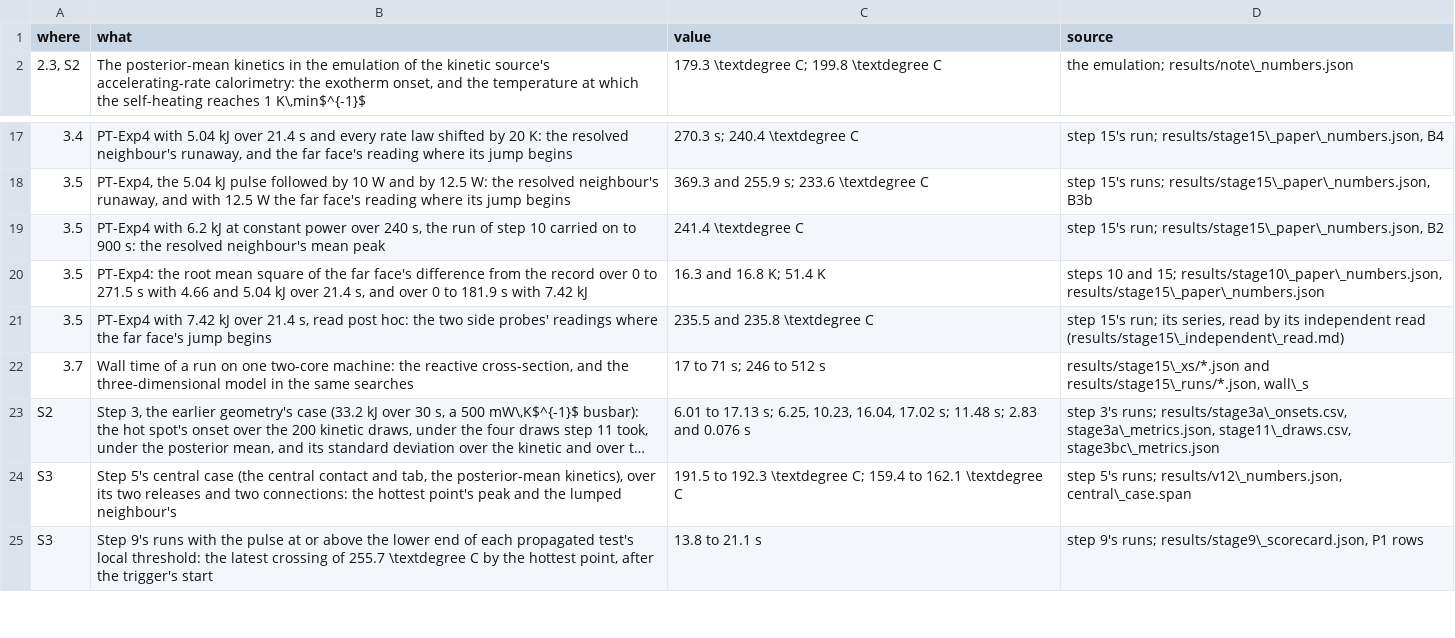
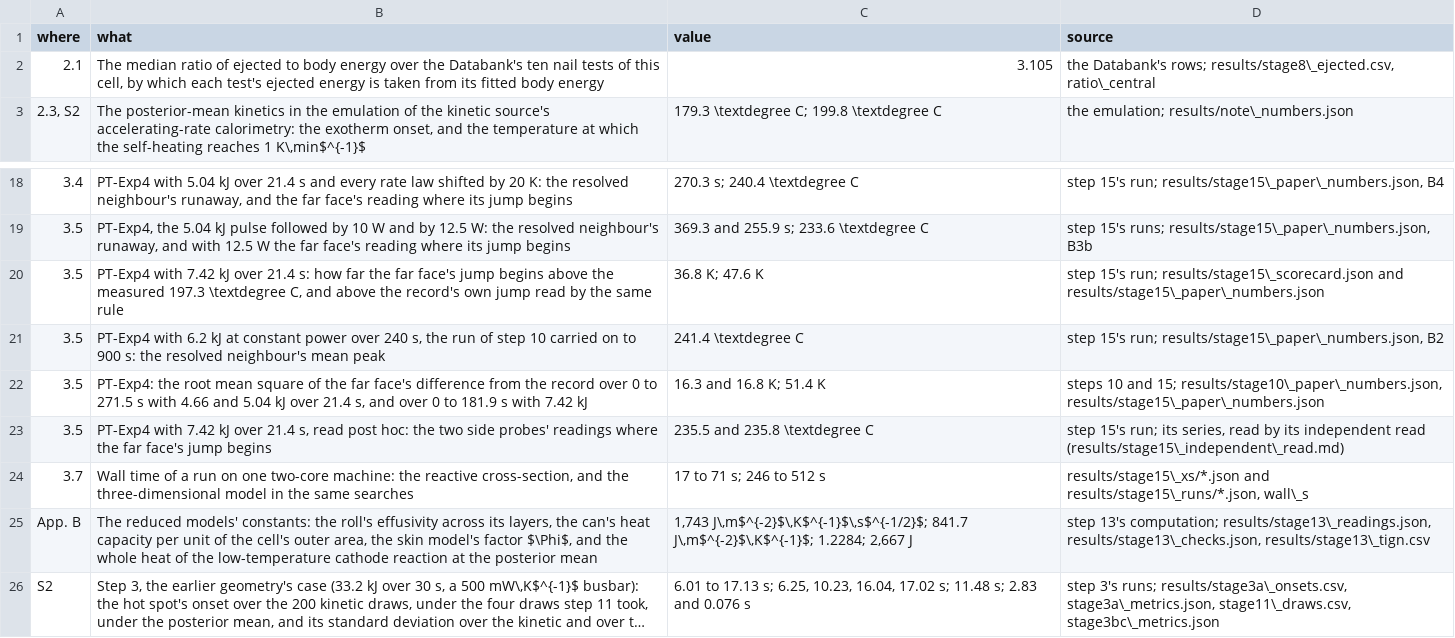
Before and after one commit to siddharth161204-wq/m50-neighbour-onset-kinetics, a CSV file: manuscript/rebuild/data/s17_quoted.csv, drawn as a sheet; only a part is shown, gaps mark what is left out; the shorter side is filled out with more unchanged rows; long unchanged cells end in …; the diff names each change by its address in the sheet, - before the commit and + after, or states it on an @@ line.

```diff
--- a/manuscript/rebuild/data/s17_quoted.csv
+++ b/manuscript/rebuild/data/s17_quoted.csv
+row 2: 2.1 | The median ratio of ejected to body energy over the Databank's ten nail tests of this cell, by which each test's ejected energy is taken from its fitted body energy | 3.105 | the Databank's rows; results/stage8\_ejected.csv, ratio\_central
+row 20: 3.5 | PT-Exp4 with 7.42 kJ over 21.4 s: how far the far face's jump begins above the measured 197.3 \textdegree C, and above the record's own jump read by the same rule | 36.8 K; 47.6 K | step 15's run; results/stage15\_scorecard.json and results/stage15\_paper\_numbers.json
+row 25: App. B | The reduced models' constants: the roll's effusivity across its layers, the can's heat capacity per unit of the cell's outer area, the skin model's factor $\Phi$, and the whole heat of the low-temperature cathode reaction at the posterior mean | 1,743 J\,m$^{-2}$\,K$^{-1}$\,s$^{-1/2}$; 841.7 J\,m$^{-2}$\,K$^{-1}$; 1.2284; 2,667 J | step 13's computation; results/stage13\_readings.json, results/stage13\_checks.json, results/stage13\_tign.csv
```
Also changed, not shown: 29 other files.
